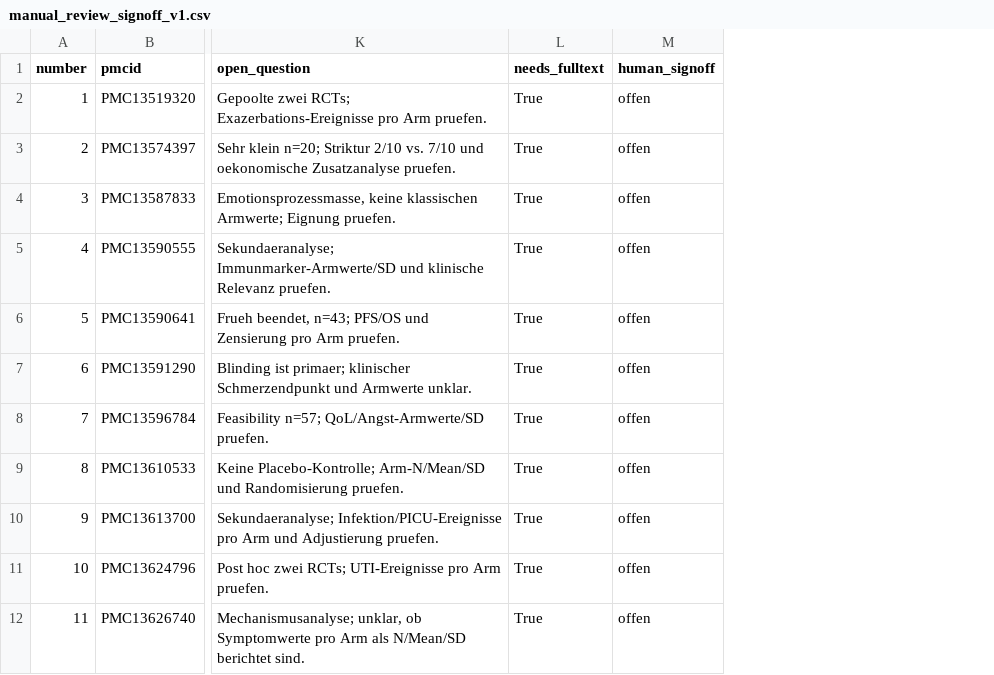
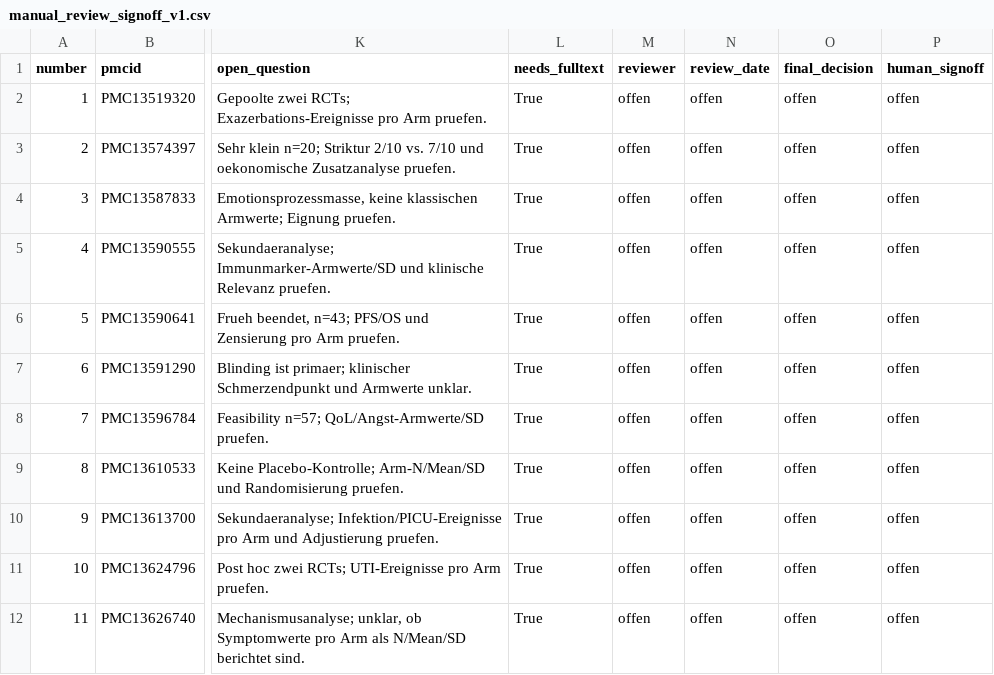
Before and after one commit to bauerhartmut/meta-analysis-pipeline-agent, a CSV file: public_benchmark/evaluation/c1_pilot/holdout_p0_20261112/manual_review_signoff_v1.csv, drawn as a sheet; only a part is shown, gaps mark what is left out; the diff names each change by its address in the sheet, - before the commit and + after, or states it on an @@ line.

```diff
--- a/public_benchmark/evaluation/c1_pilot/holdout_p0_20261112/manual_review_signoff_v1.csv
+++ b/public_benchmark/evaluation/c1_pilot/holdout_p0_20261112/manual_review_signoff_v1.csv
+column M (reviewer), rows 2-12: all offen
+column N (review_date), rows 2-12: all offen
+column O (final_decision), rows 2-12: all offen
```
Also changed, not shown: 9 other files.
